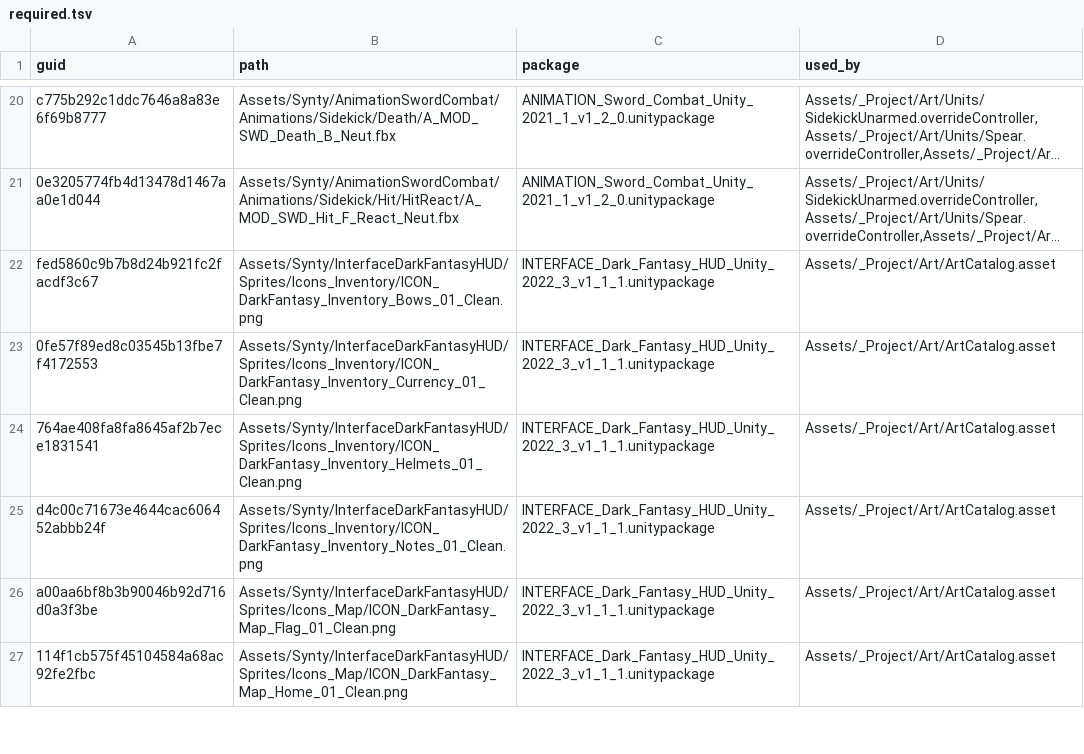
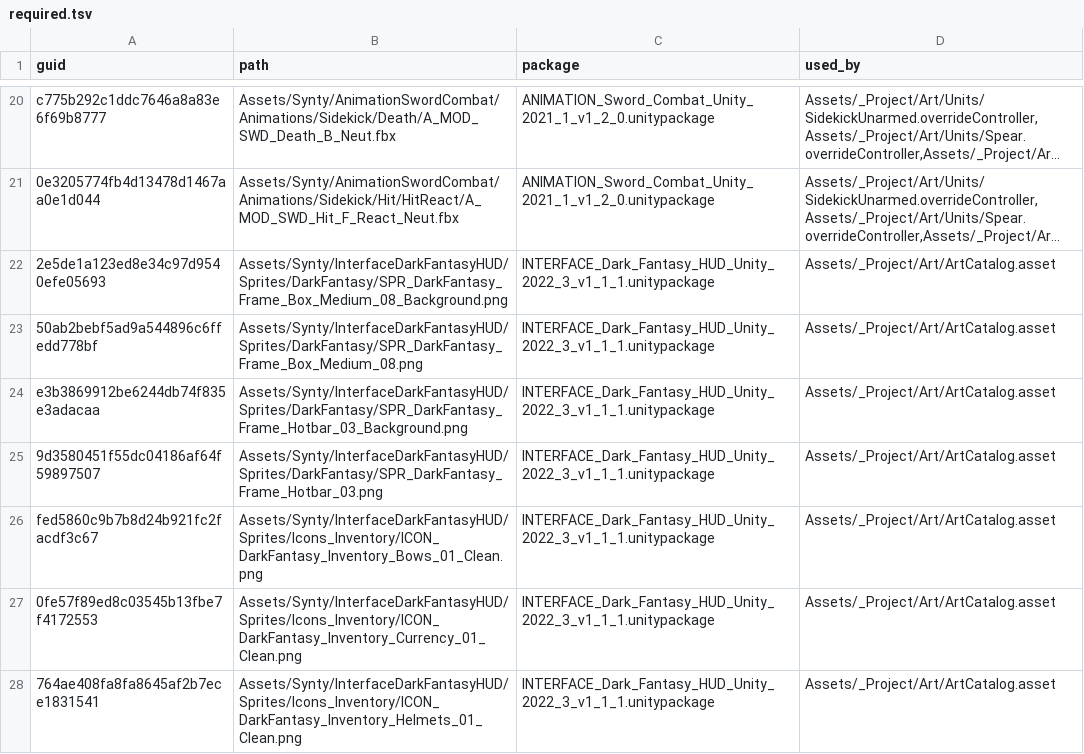
Before and after one commit to OruteZ/Project-Vampire-Turn-Strategy, a TSV file: tools/assets/required.tsv, drawn as a sheet; only a part is shown, gaps mark what is left out; the shorter side is filled out with more unchanged rows; long unchanged cells end in …; the diff names each change by its address in the sheet, - before the commit and + after, or states it on an @@ line.

```diff
--- a/tools/assets/required.tsv
+++ b/tools/assets/required.tsv
+row 22: 2e5de1a123ed8e34c97d9540efe05693 | Assets/Synty/InterfaceDarkFantasyHUD/Sprites/DarkFantasy/SPR_DarkFantasy_Frame_Box_Medium_08_Background.png | INTERFACE_Dark_Fantasy_HUD_Unity_2022_3_v1_1_1.unitypackage | Assets/_Project/Art/ArtCatalog.asset
+row 23: 50ab2bebf5ad9a544896c6ffedd778bf | Assets/Synty/InterfaceDarkFantasyHUD/Sprites/DarkFantasy/SPR_DarkFantasy_Frame_Box_Medium_08.png | INTERFACE_Dark_Fantasy_HUD_Unity_2022_3_v1_1_1.unitypackage | Assets/_Project/Art/ArtCatalog.asset
+row 24: e3b3869912be6244db74f835e3adacaa | Assets/Synty/InterfaceDarkFantasyHUD/Sprites/DarkFantasy/SPR_DarkFantasy_Frame_Hotbar_03_Background.png | INTERFACE_Dark_Fantasy_HUD_Unity_2022_3_v1_1_1.unitypackage | Assets/_Project/Art/ArtCatalog.asset
+row 25: 9d3580451f55dc04186af64f59897507 | Assets/Synty/InterfaceDarkFantasyHUD/Sprites/DarkFantasy/SPR_DarkFantasy_Frame_Hotbar_03.png | INTERFACE_Dark_Fantasy_HUD_Unity_2022_3_v1_1_1.unitypackage | Assets/_Project/Art/ArtCatalog.asset
```
Also changed, not shown: tools/assets/packages.tsv, 6 other files.
